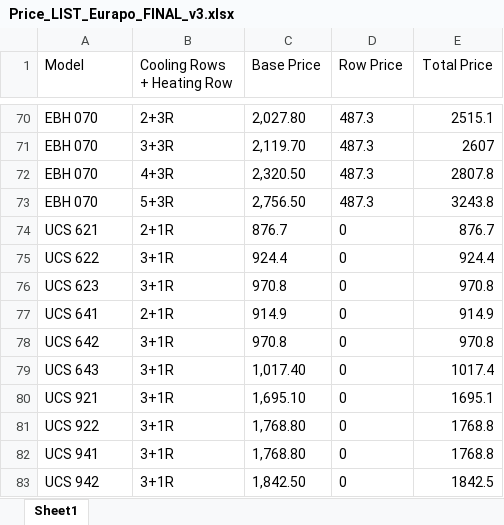
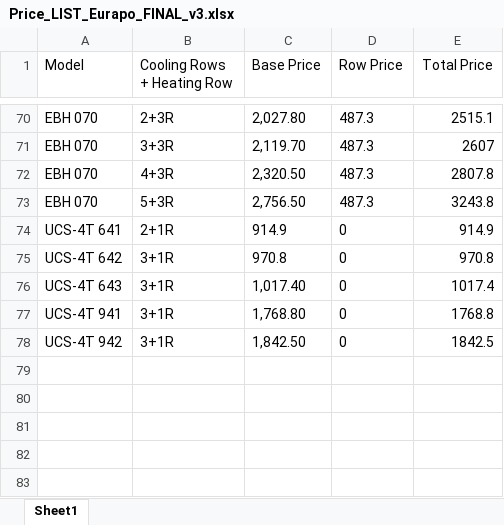
Before and after one commit to legionvato/EurapoFCUPrice, an Excel workbook: Price_LIST_Eurapo_FINAL_v3.xlsx, sheet Sheet1, drawn as a sheet; only a part is shown, gaps mark what is left out; values as stored, in another font and other column widths than the file's, no borders; removed rows and columns are numbered as before the commit, all else as after; the diff names each change by its address in the sheet, - before the commit and + after, or states it on an @@ line.

Commit message:
Add files via upload

```diff
--- a/Price_LIST_Eurapo_FINAL_v3.xlsx (sheet Sheet1)
+++ b/Price_LIST_Eurapo_FINAL_v3.xlsx (sheet Sheet1)
-row 74: UCS 621 | 2+1R | 876.7 | 0 | 876.7
-row 75: UCS 622 | 3+1R | 924.4 | 0 | 924.4
-row 76: UCS 623 | 3+1R | 970.8 | 0 | 970.8
-A74 (Model): UCS 641
+A74 (Model): UCS-4T 641
-A75 (Model): UCS 642
+A75 (Model): UCS-4T 642
-A76 (Model): UCS 643
+A76 (Model): UCS-4T 643
-row 80: UCS 921 | 3+1R | 1,695.10 | 0 | 1695.1
-row 81: UCS 922 | 3+1R | 1,768.80 | 0 | 1768.8
-A77 (Model): UCS 941
+A77 (Model): UCS-4T 941
-A78 (Model): UCS 942
+A78 (Model): UCS-4T 942
```
Also changed, not shown: formulas that keep their value.
